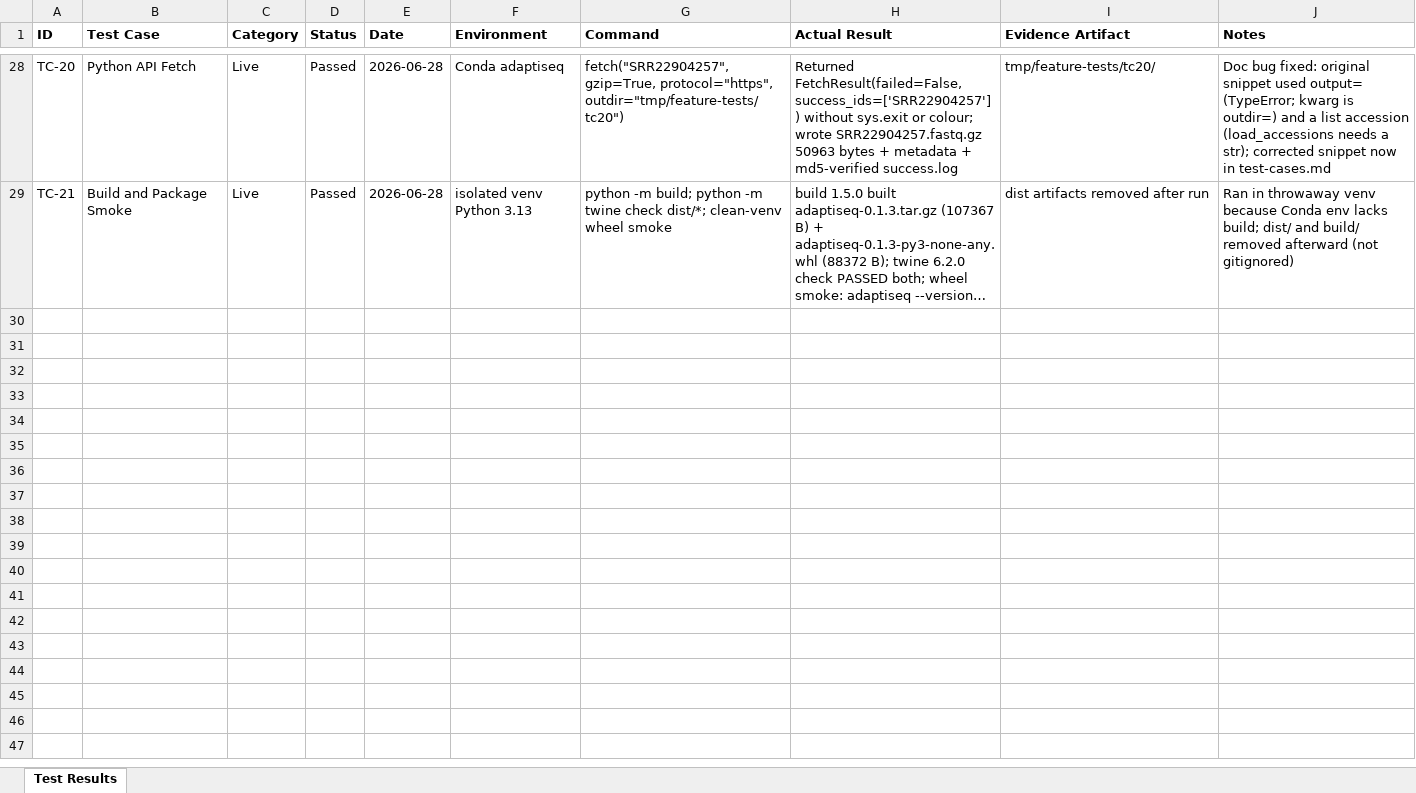
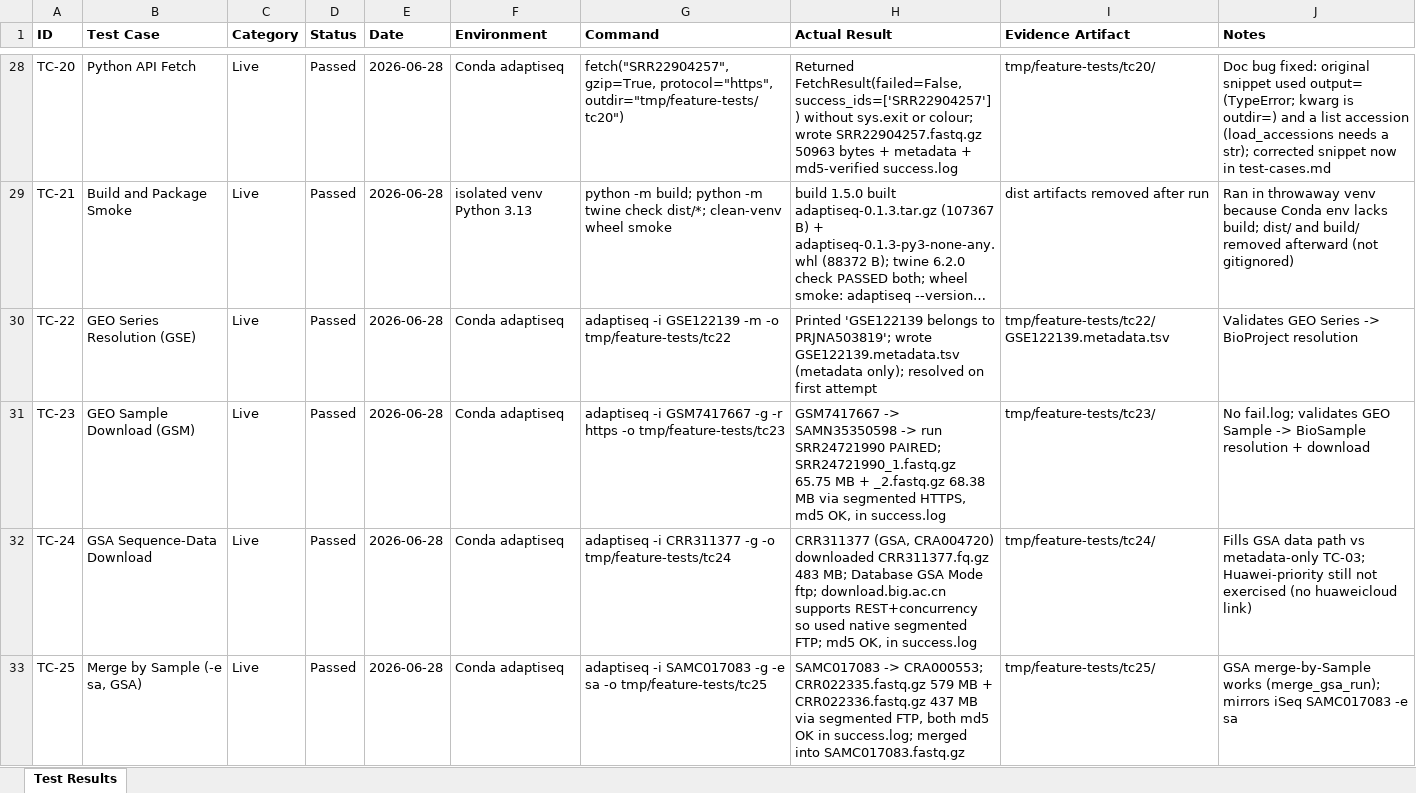
Before and after one commit to swargo98/adaptiSeq, an Excel workbook: docs/testing/test-results.xlsx, sheet Test Results, drawn as a sheet; only a part is shown, gaps mark what is left out; long unchanged cells end in …; values as stored, in another font and other column widths than the file's, no borders; the diff covers the shown part only; the diff names each change by its address in the sheet, - before the commit and + after, or states it on an @@ line.

```diff
--- a/docs/testing/test-results.xlsx (sheet Test Results)
+++ b/docs/testing/test-results.xlsx (sheet Test Results)
+row 30: TC-22 | GEO Series Resolution (GSE) | Live | Passed | 2026-06-28 | Conda adaptiseq | adaptiseq -i GSE122139 -m -o tmp/feature-tests/tc22 | Printed 'GSE122139 belongs to PRJNA503819'; wrote GSE122139.metadata.tsv (metadata only); resolved on first attempt | tmp/feature-tests/tc22/GSE122139.metadata.tsv | Validates GEO Series -> BioProject resolution
+row 31: TC-23 | GEO Sample Download (GSM) | Live | Passed | 2026-06-28 | Conda adaptiseq | adaptiseq -i GSM7417667 -g -r https -o tmp/feature-tests/tc23 | GSM7417667 -> SAMN35350598 -> run SRR24721990 PAIRED; SRR24721990_1.fastq.gz 65.75 MB + _2.fastq.gz 68.38 MB via segmented HTTPS, md5 OK, in success.log | tmp/feature-tests/tc23/ | No fail.log; validates GEO Sample -> BioSample resolution + download
+row 32: TC-24 | GSA Sequence-Data Download | Live | Passed | 2026-06-28 | Conda adaptiseq | adaptiseq -i CRR311377 -g -o tmp/feature-tests/tc24 | CRR311377 (GSA, CRA004720) downloaded CRR311377.fq.gz 483 MB; Database GSA Mode ftp; download.big.ac.cn supports REST+concurrency so used native segmented FTP; md5 OK, in success.log | tmp/feature-tests/tc24/ | Fills GSA data path vs metadata-only TC-03; Huawei-priority still not exercised (no huaweicloud link)
+row 33: TC-25 | Merge by Sample (-e sa, GSA) | Live | Passed | 2026-06-28 | Conda adaptiseq | adaptiseq -i SAMC017083 -g -e sa -o tmp/feature-tests/tc25 | SAMC017083 -> CRA000553; CRR022335.fastq.gz 579 MB + CRR022336.fastq.gz 437 MB via segmented FTP, both md5 OK in success.log; merged into SAMC017083.fastq.gz | tmp/feature-tests/tc25/ | GSA merge-by-Sample works (merge_gsa_run); mirrors iSeq SAMC017083 -e sa
```
Also changed, not shown: 3 added rows elsewhere in this sheet, 2 other files.
